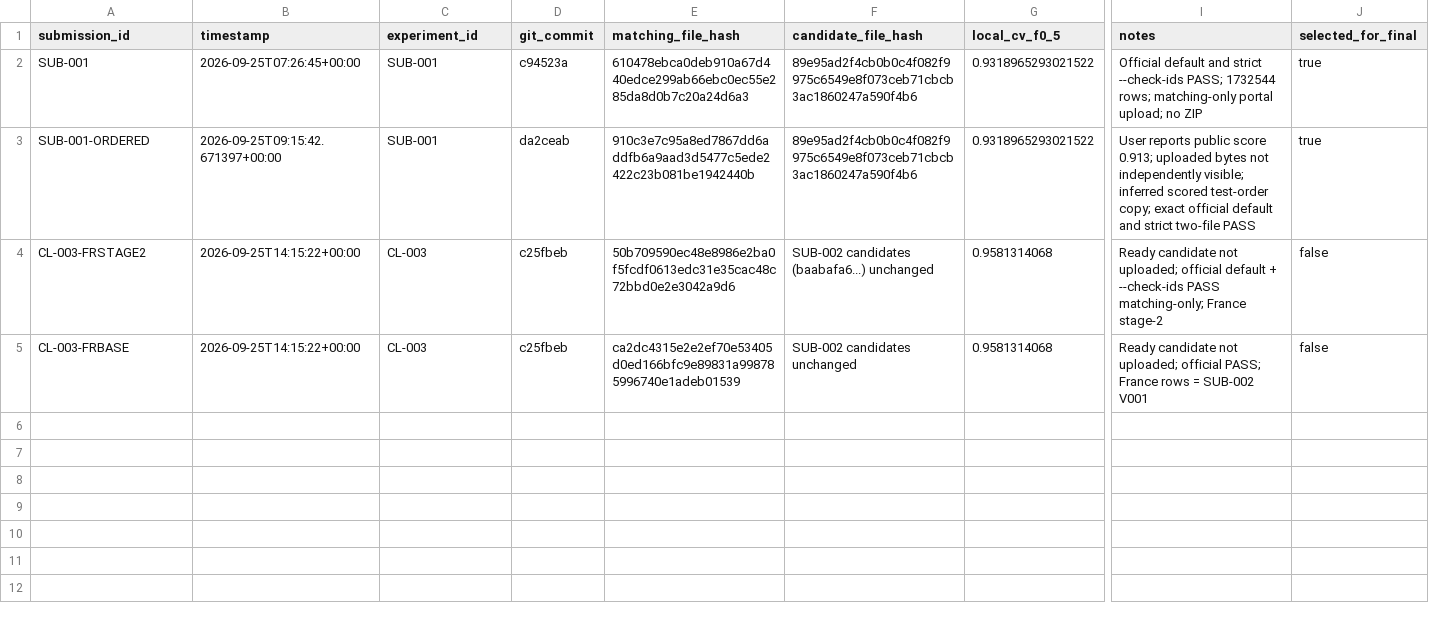
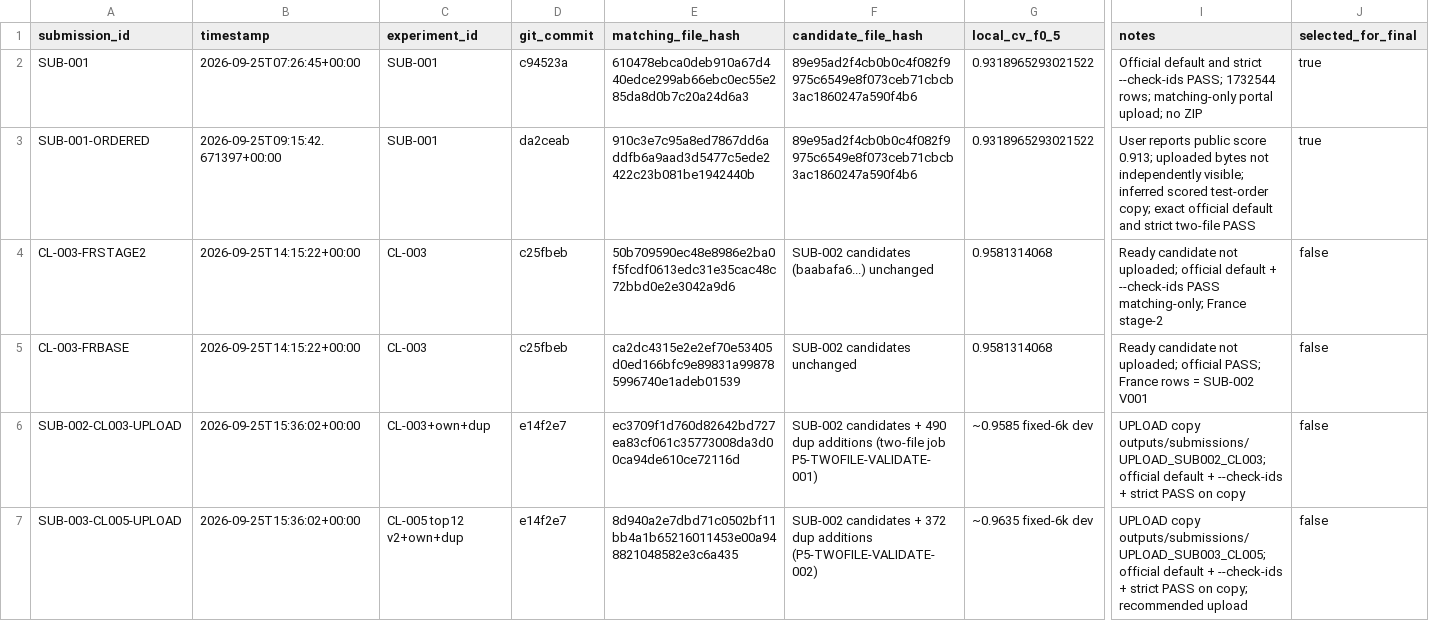
Before and after one commit to Eartherai/Amazon-ML, a CSV file: SUBMISSIONS.csv, drawn as a sheet; only a part is shown, gaps mark what is left out; rows hold the shown columns only; the diff names each change by its address in the sheet, - before the commit and + after, or states it on an @@ line.

```diff
--- a/SUBMISSIONS.csv
+++ b/SUBMISSIONS.csv
+row 6: SUB-002-CL003-UPLOAD | 2026-09-25T15:36:02+00:00 | CL-003+own+dup | e14f2e7 | ec3709f1d760d82642bd727ea83cf061c35773008da3d00ca94de610ce72116d | SUB-002 candidates + 490 dup additions (two-file job P5-TWOFILE-VALIDATE-001) | ~0.9585 fixed-6k dev | UPLOAD copy outputs/submissions/UPLOAD_SUB002_CL003; official default + --check-ids + strict PASS on copy | false
+row 7: SUB-003-CL005-UPLOAD | 2026-09-25T15:36:02+00:00 | CL-005 top12 v2+own+dup | e14f2e7 | 8d940a2e7dbd71c0502bf11bb4a1b65216011453e00a948821048582e3c6a435 | SUB-002 candidates + 372 dup additions (P5-TWOFILE-VALIDATE-002) | ~0.9635 fixed-6k dev | UPLOAD copy outputs/submissions/UPLOAD_SUB003_CL005; official default + --check-ids + strict PASS on copy; recommended upload | false
```
Also changed, not shown: 27 other files.
